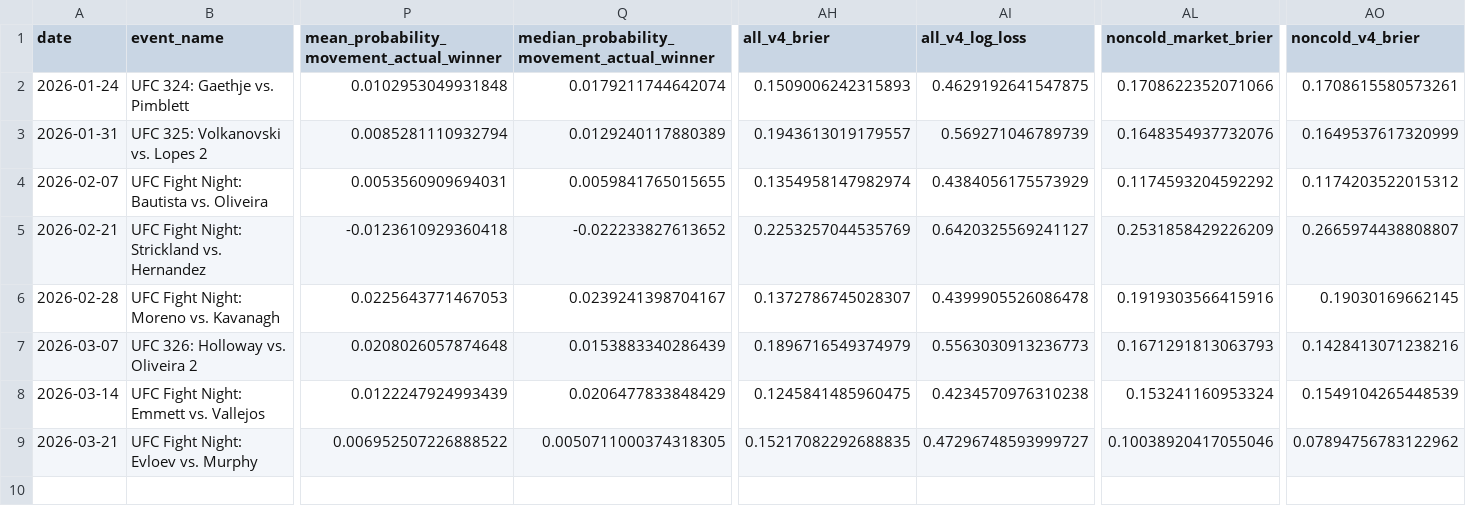
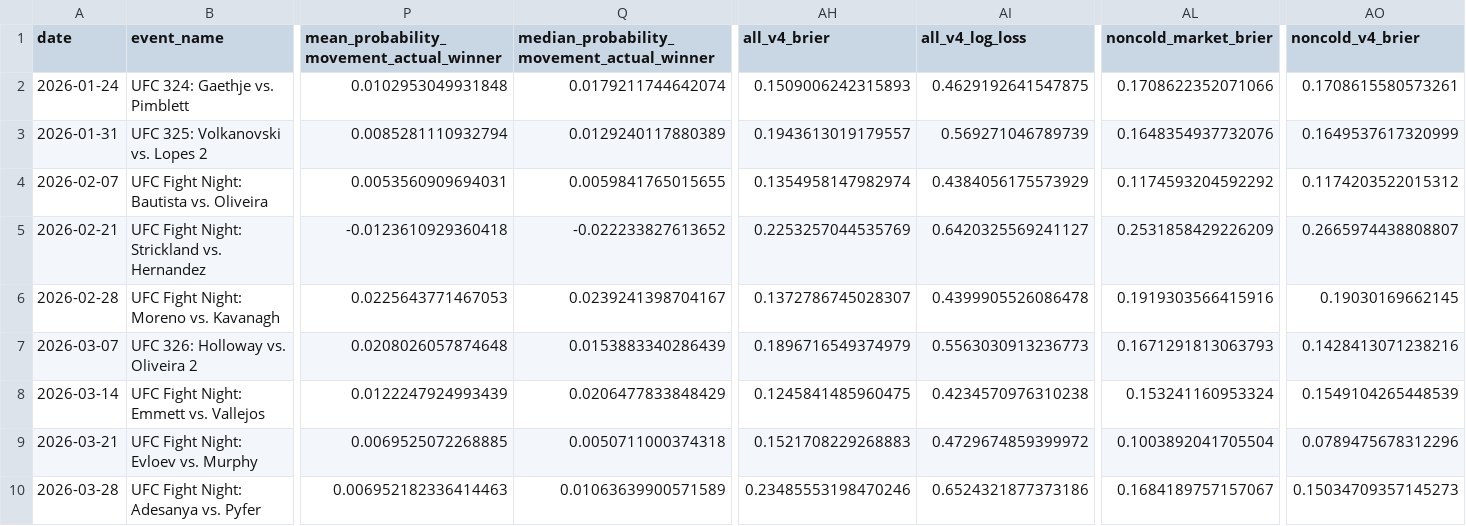
Before and after one commit to ChrisEsau/ufc-ai-clv-tracker, a CSV file: data/research/prop_mispricing/v4_2026_moneyline_walkforward_card_summary.csv, drawn as a sheet; only a part is shown, gaps mark what is left out; rows hold the shown columns only; the diff names each change by its address in the sheet, - before the commit and + after, or states it on an @@ line.

```diff
--- a/data/research/prop_mispricing/v4_2026_moneyline_walkforward_card_summary.csv
+++ b/data/research/prop_mispricing/v4_2026_moneyline_walkforward_card_summary.csv
-P9: 0.006952507226888522
+P9: 0.0069525072268885
-Q9: 0.0050711000374318305
+Q9: 0.0050711000374318
-AH9 (all_v4_brier): 0.15217082292688835
+AH9 (all_v4_brier): 0.1521708229268883
-AI9 (all_v4_log_loss): 0.47296748593999727
+AI9 (all_v4_log_loss): 0.4729674859399972
-AL9 (noncold_market_brier): 0.10038920417055046
+AL9 (noncold_market_brier): 0.1003892041705504
-AO9 (noncold_v4_brier): 0.07894756783122962
+AO9 (noncold_v4_brier): 0.0789475678312296
+row 10: 2026-03-28 | UFC Fight Night: Adesanya vs. Pyfer | 0.006952182336414463 | 0.01063639900571589 | 0.23485553198470246 | 0.6524321877373186 | 0.1684189757157067 | 0.15034709357145273
```
Also changed, not shown: 2 other files.
